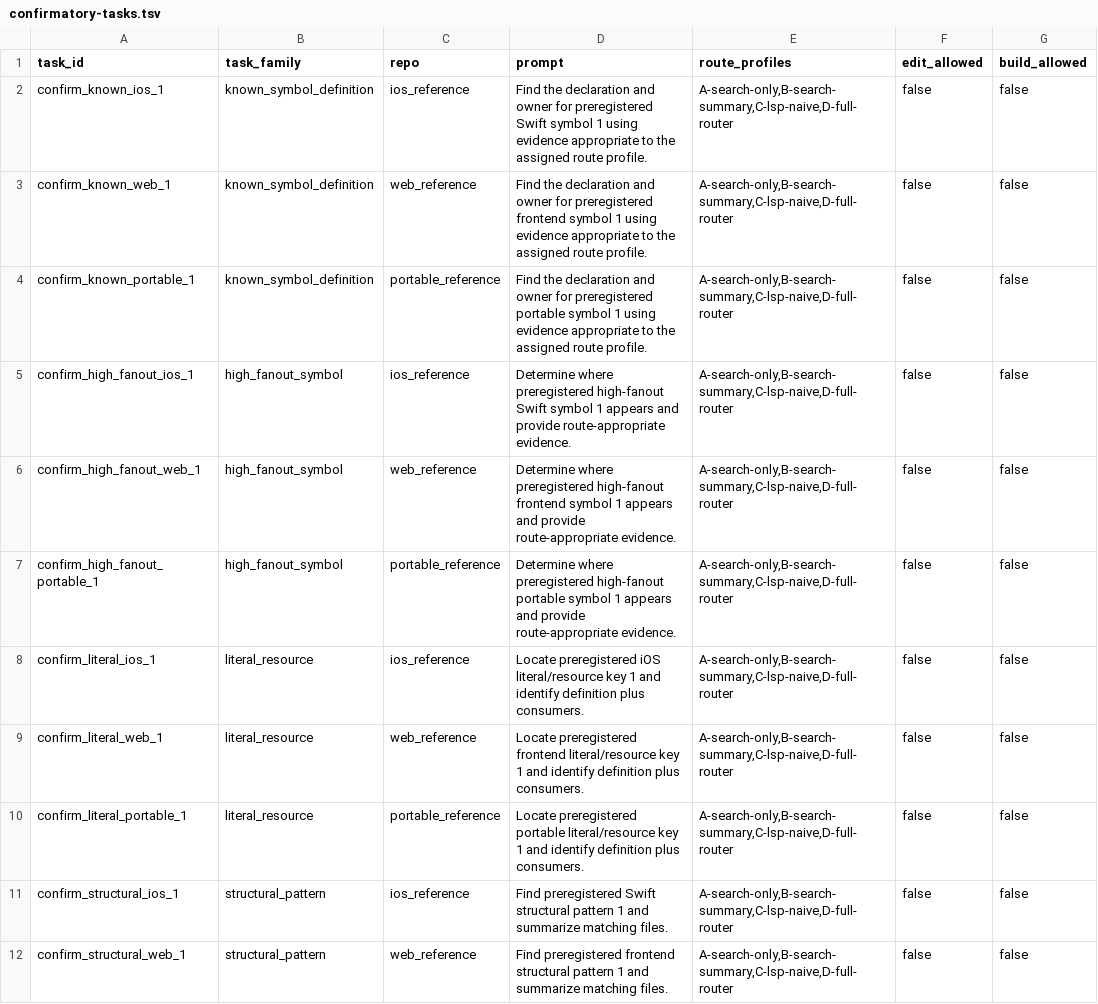
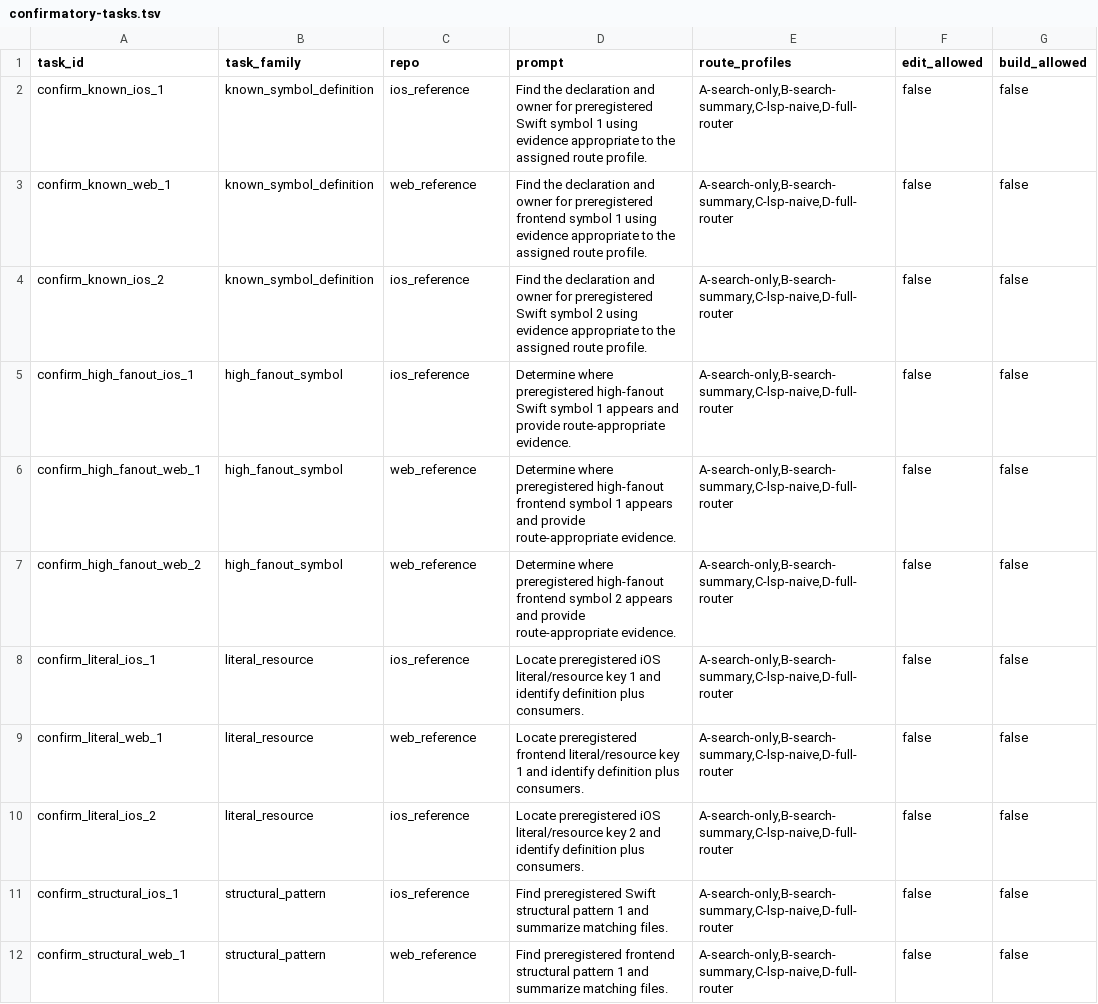
Before and after one commit to AmrMohamad/agent-code-router-kit, a TSV file: benchmarks/real-agent-routing/studies/router-effect-v1/confirmatory-tasks.tsv, drawn as a sheet; only a part is shown; the diff covers the shown part only; the diff names each change by its address in the sheet, - before the commit and + after, or states it on an @@ line.

Commit message:
Harden router-effect study controls
Compress the router-effect-v1 hardening work into one coherent commit after more than five hours of study-control, fixture, audit, and documentation work.

Scope the preregistered study to Codex on iOS and web fixtures, enforce frozen confirmatory packages, block-scoped snapshots, task-specific oracles, exact token telemetry, semantic-session provenance, tool-version capture, and public-safe evidence export.

Also finish the treatment-isolation fix: A/C now share the controlled raw high-fanout policy, B/D share summary-first routing discipline, effective configs record high_fanout_policy, and treatment diffs fail when expected treatment fields are missing.

```diff
--- a/benchmarks/real-agent-routing/studies/router-effect-v1/confirmatory-tasks.tsv
+++ b/benchmarks/real-agent-routing/studies/router-effect-v1/confirmatory-tasks.tsv
-A4 (task_id): confirm_known_portable_1
+A4 (task_id): confirm_known_ios_2
-C4 (repo): portable_reference
+C4 (repo): ios_reference
-D4 (prompt): …for preregistered portable symbol 1 using evidence…
+D4 (prompt): …for preregistered Swift symbol 2 using evidence…
-A7 (task_id): confirm_high_fanout_portable_1
+A7 (task_id): confirm_high_fanout_web_2
-C7 (repo): portable_reference
+C7 (repo): web_reference
-D7 (prompt): …preregistered high-fanout portable symbol 1 appears and…
+D7 (prompt): …preregistered high-fanout frontend symbol 2 appears and…
-A10 (task_id): confirm_literal_portable_1
+A10 (task_id): confirm_literal_ios_2
-C10 (repo): portable_reference
+C10 (repo): ios_reference
-D10 (prompt): Locate preregistered portable literal/resource key 1 and identify…
+D10 (prompt): Locate preregistered iOS literal/resource key 2 and identify…
```
Also changed, not shown: 6 edited cells elsewhere in this file, benchmarks/real-agent-routing/studies/router-effect-v1/pilot-tasks.tsv, 36 other files.
